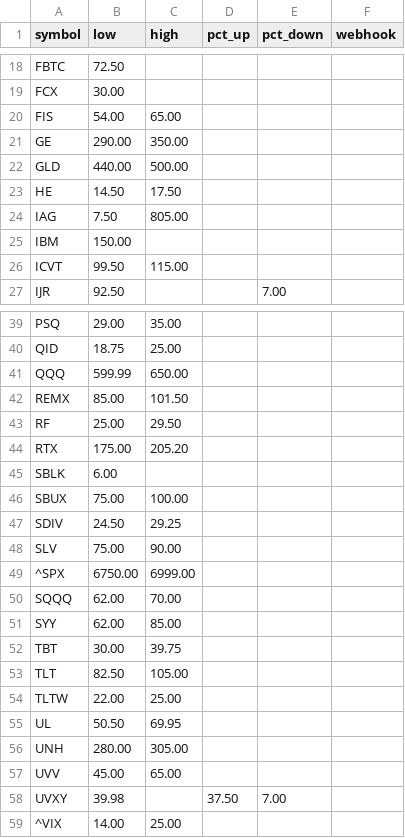
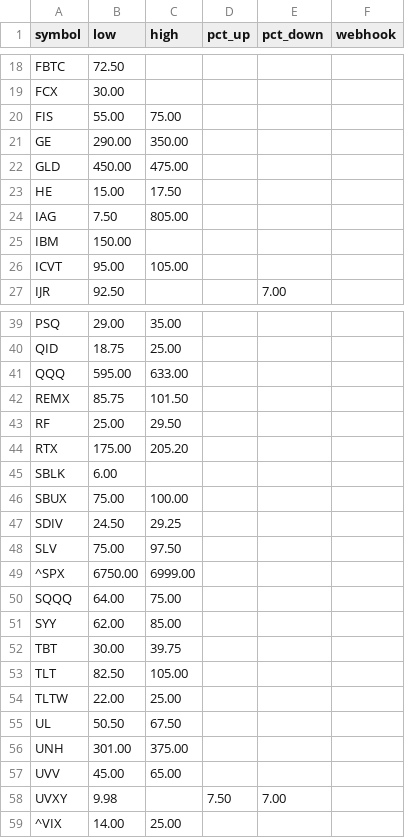
Before and after one commit to tyoungg/stock-monitor, a CSV file: rules.csv, drawn as a sheet; only a part is shown, gaps mark what is left out; the diff covers the shown part only.

```diff
--- a/rules.csv
+++ b/rules.csv
@@ -19,9 +19,9 @@ FBTC,72.50,,,,
 FCX,30.00,,,,
-FIS,54.00,65.00,,,
+FIS,55.00,75.00,,,
 GE,290.00,350.00,,,
-GLD,440.00,500.00,,,
-HE,14.50,17.50,,,
+GLD,450.00,475.00,,,
+HE,15.00,17.50,,,
 IAG,7.50,805.00,,,
 IBM,150.00,,,,
-ICVT,99.50,115.00,,,
+ICVT,95.00,105.00,,,
 IJR,92.50,,,7.00,
@@ -40,4 +40,4 @@ PSQ,29.00,35.00,,,
 QID,18.75,25.00,,,
-QQQ,599.99,650.00,,,
-REMX,85.00,101.50,,,
+QQQ,595.00,633.00,,,
+REMX,85.75,101.50,,,
 RF,25.00,29.50,,,
@@ -47,5 +47,5 @@ SBUX,75.00,100.00,,,
 SDIV,24.50,29.25,,,
-SLV,75.00,90.00,,,
+SLV,75.00,97.50,,,
 ^SPX,6750.00,6999.00,,,
-SQQQ,62.00,70.00,,,
+SQQQ,64.00,75.00,,,
 SYY,62.00,85.00,,,
@@ -54,6 +54,6 @@ TLT,82.50,105.00,,,
 TLTW,22.00,25.00,,,
-UL,50.50,69.95,,,
-UNH,280.00,305.00,,,
+UL,50.50,67.50,,,
+UNH,301.00,375.00,,,
 UVV,45.00,65.00,,,
-UVXY,39.98,,37.50,7.00,
+UVXY,9.98,,7.50,7.00,
 ^VIX,14.00,25.00,,,
```
Also changed, not shown: 7 edited cells elsewhere in this file, 15 other files.
